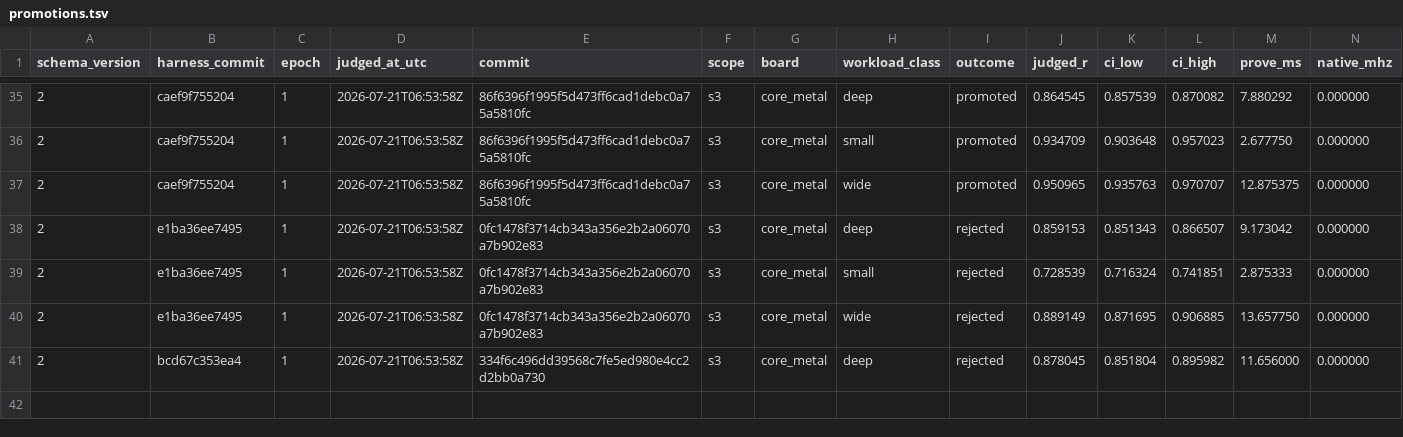
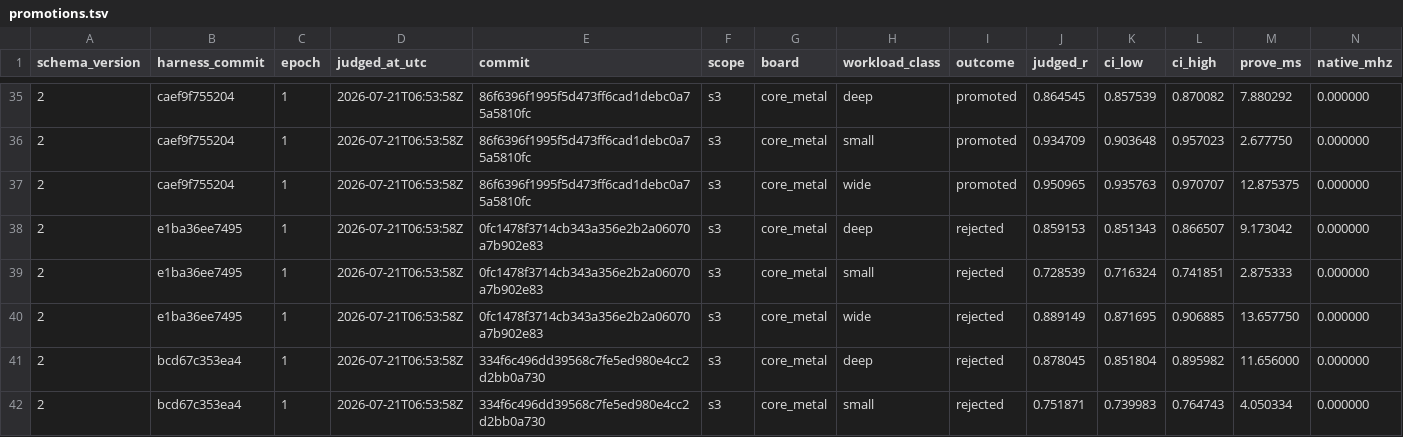
Before and after one commit to welttowelt/stwo-zig, a TSV file: autoresearch/ledger/promotions.tsv, drawn as a sheet; only a part is shown, gaps mark what is left out; rows hold the shown columns only; the diff names each change by its address in the sheet, - before the commit and + after, or states it on an @@ line.

```diff
--- a/autoresearch/ledger/promotions.tsv
+++ b/autoresearch/ledger/promotions.tsv
+row 42: 2 | bcd67c353ea4 | 1 | 2026-07-21T06:53:58Z | 334f6c496dd39568c7fe5ed980e4cc2d2bb0a730 | s3 | core_metal | small | rejected | 0.751871 | 0.739983 | 0.764743 | 4.050334 | 0.000000
```
